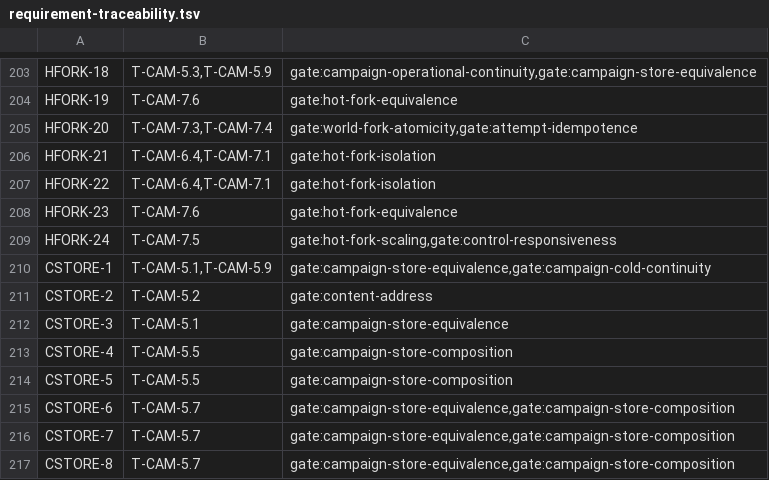
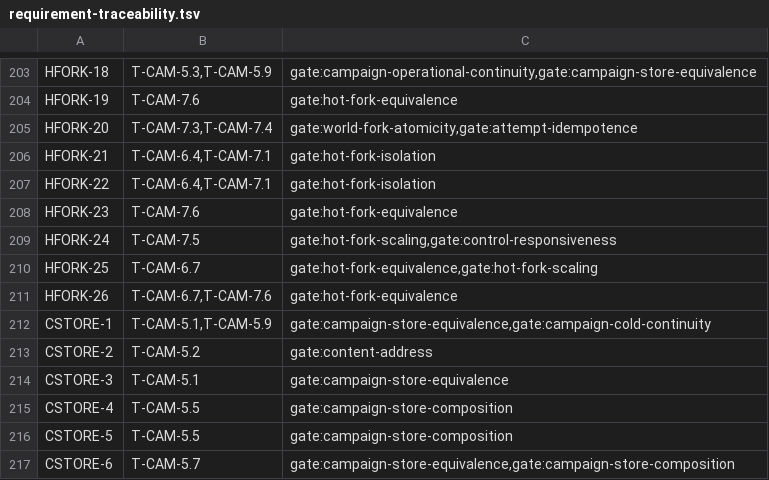
Before and after one commit to andyl-technologies/aos, a TSV file: docs/rfcs/0020-crucible-campaigns/requirement-traceability.tsv, drawn as a sheet; only a part is shown, gaps mark what is left out; the shorter side is filled out with more unchanged rows.

Commit message:
crucible: expect anchor and ancestor hot forks in the Envoy flight
Both Envoy network disruptions now run as hot children of anchor roots
kept at their parks, and the follow-up completion forks from the
follow-up anchor through ancestor suffix replay. The flight asserts the
HotFork tier for each and the matching anchor admission or ancestor
fork diagnostic naming the parent configuration. The fallback recovery
under the rejected deployment still replays thin.

RFC-0020 section 05.12 describes anchor roots and ancestor suffix replay,
documents both diagnostic rows, and adds HFORK-25 and HFORK-26 with their
traceability rows. The implementation plan and the worked network
campaign describe the new reuse paths; T-CAM-6.7 stays open for hot-child
promotion, the deep-promotion stress, a chain depth bound, and eviction.
The pool and root-retention module headers name anchor admission.

Signed-off-by: Dylan Plecki <dylan@andyl.com>

```diff
--- a/docs/rfcs/0020-crucible-campaigns/requirement-traceability.tsv
+++ b/docs/rfcs/0020-crucible-campaigns/requirement-traceability.tsv
@@ -209,2 +209,4 @@ HFORK-23	T-CAM-7.6	gate:hot-fork-equivalence
 HFORK-24	T-CAM-7.5	gate:hot-fork-scaling,gate:control-responsiveness
+HFORK-25	T-CAM-6.7	gate:hot-fork-equivalence,gate:hot-fork-scaling
+HFORK-26	T-CAM-6.7,T-CAM-7.6	gate:hot-fork-equivalence
 CSTORE-1	T-CAM-5.1,T-CAM-5.9	gate:campaign-store-equivalence,gate:campaign-cold-continuity
```
Also changed, not shown: 7 other files.
